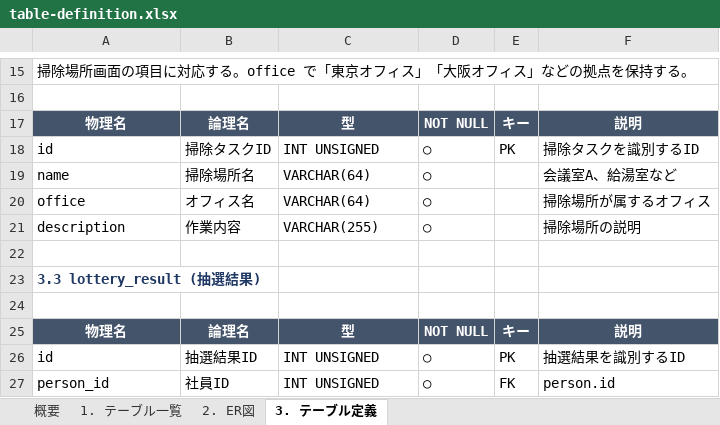
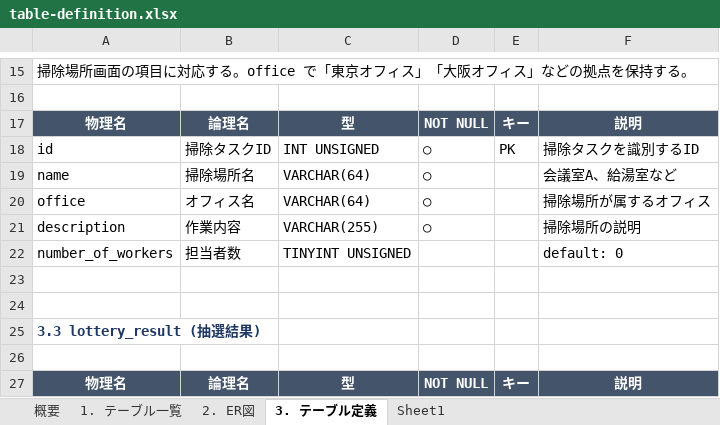
Before and after one commit to dichimaru/hackason2026, an Excel workbook: docs/table-definition.xlsx, sheet 3. テーブル定義, drawn as a sheet; only a part is shown, gaps mark what is left out; the shorter side is filled out with more unchanged rows; values as stored, in another font and other column widths than the file's, no borders; the diff covers the shown part only; the diff names each change by its address in the sheet, - before the commit and + after, or states it on an @@ line.

```diff
--- a/docs/table-definition.xlsx (sheet 3. テーブル定義)
+++ b/docs/table-definition.xlsx (sheet 3. テーブル定義)
+sheet tab: Sheet1
+row 22: number_of_workers | 担当者数 | TINYINT UNSIGNED |  |  | default: 0
+row 23: (empty)
```
Also changed, not shown: 1 added row, 8 removed rows and 4 edited cells elsewhere in this sheet, sheet 1. テーブル一覧, charts or pictures, 1 other file.
